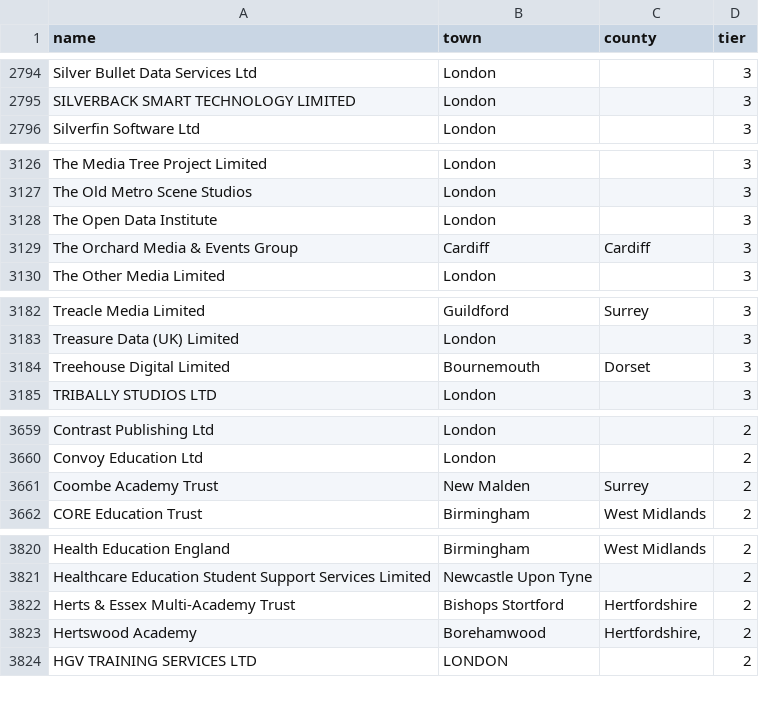
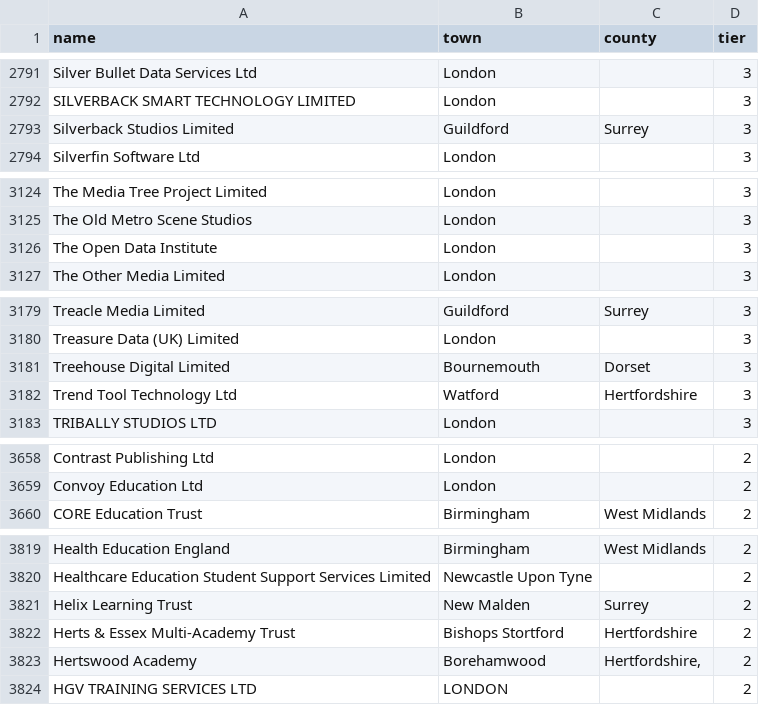
Before and after one commit to RJunderstand/sponsor-register-watch, a CSV file: jobwatch/seed_employers.csv, drawn as a sheet; only a part is shown, gaps mark what is left out; removed rows and columns are numbered as before the commit, all else as after; the diff covers the shown part only; the diff names each change by its address in the sheet, - before the commit and + after, or states it on an @@ line.

```diff
--- a/jobwatch/seed_employers.csv
+++ b/jobwatch/seed_employers.csv
+row 2793: Silverback Studios Limited | Guildford | Surrey | 3
-row 3129: The Orchard Media & Events Group | Cardiff | Cardiff | 3
+row 3182: Trend Tool Technology Ltd | Watford | Hertfordshire | 3
-row 3661: Coombe Academy Trust | New Malden | Surrey | 2
+row 3821: Helix Learning Trust | New Malden | Surrey | 2
```
Also changed, not shown: 22 added rows, 26 removed rows and 9 edited cells elsewhere in this file, 3 other files.
